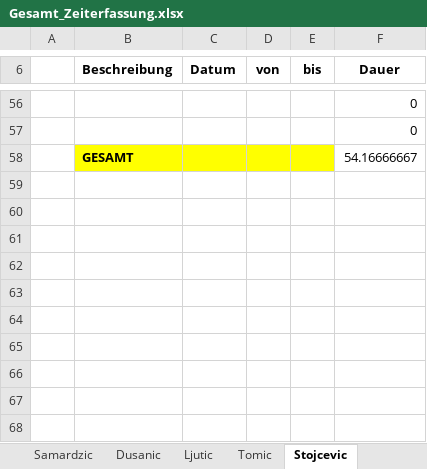
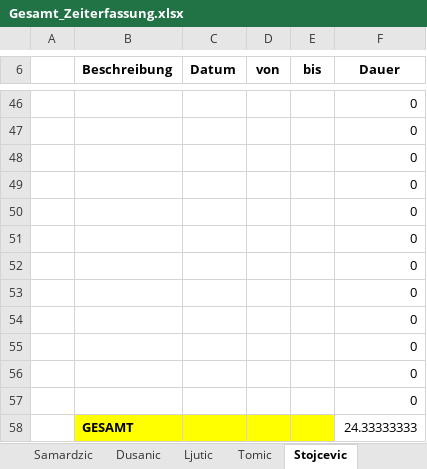
Before and after one commit to MilosTomic123/PS_InfoEng, an Excel workbook: Arbeitsdokumente_Aktuell/Gesamt_Zeiterfassung.xlsx, sheet Stojcevic, drawn as a sheet; only a part is shown, gaps mark what is left out; values as stored, in another font and other column widths than the file's, no borders; table styles not drawn; removed rows and columns are numbered as before the commit, all else as after; the diff covers the shown part only; the diff names each change by its address in the sheet, - before the commit and + after, or states it on an @@ line.

Commit message:
Revert "Update Gesamt_Zeiterfassung.xlsx"
This reverts commit b53ccc35748b86ae9778b557f3896a95b37cd45e.

```diff
--- a/Arbeitsdokumente_Aktuell/Gesamt_Zeiterfassung.xlsx (sheet Stojcevic)
+++ b/Arbeitsdokumente_Aktuell/Gesamt_Zeiterfassung.xlsx (sheet Stojcevic)
-row 58:  | GESAMT |  |  |  | 54.16666667
+row 48:  |  |  |  |  | 0
+row 49:  |  |  |  |  | 0
+row 50:  |  |  |  |  | 0
+row 51:  |  |  |  |  | 0
+row 52:  |  |  |  |  | 0
+row 53:  |  |  |  |  | 0
+row 54:  |  |  |  |  | 0
+row 55:  |  |  |  |  | 0
+row 56:  |  |  |  |  | 0
+row 57:  |  |  |  |  | 0
+row 58:  | GESAMT |  |  |  | 24.33333333
```
Also changed, not shown: 2 added rows and 12 removed rows elsewhere in this sheet, sheet Zeiterfassung_Gesamt, charts or pictures.
